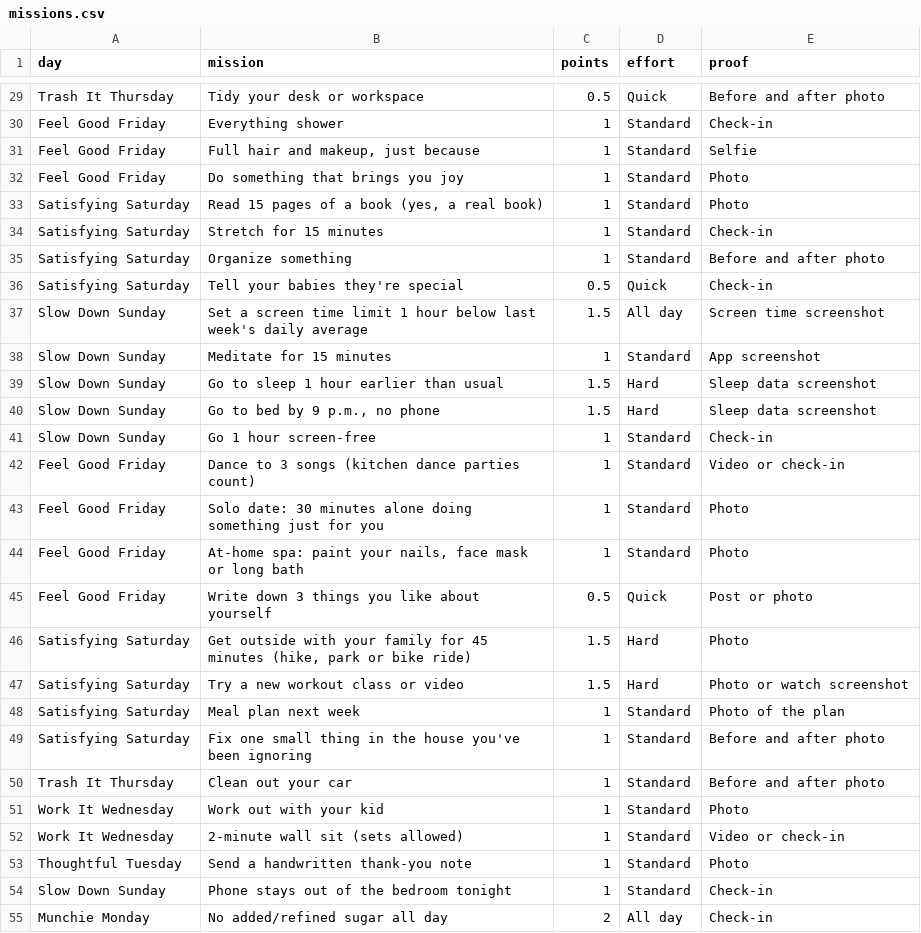
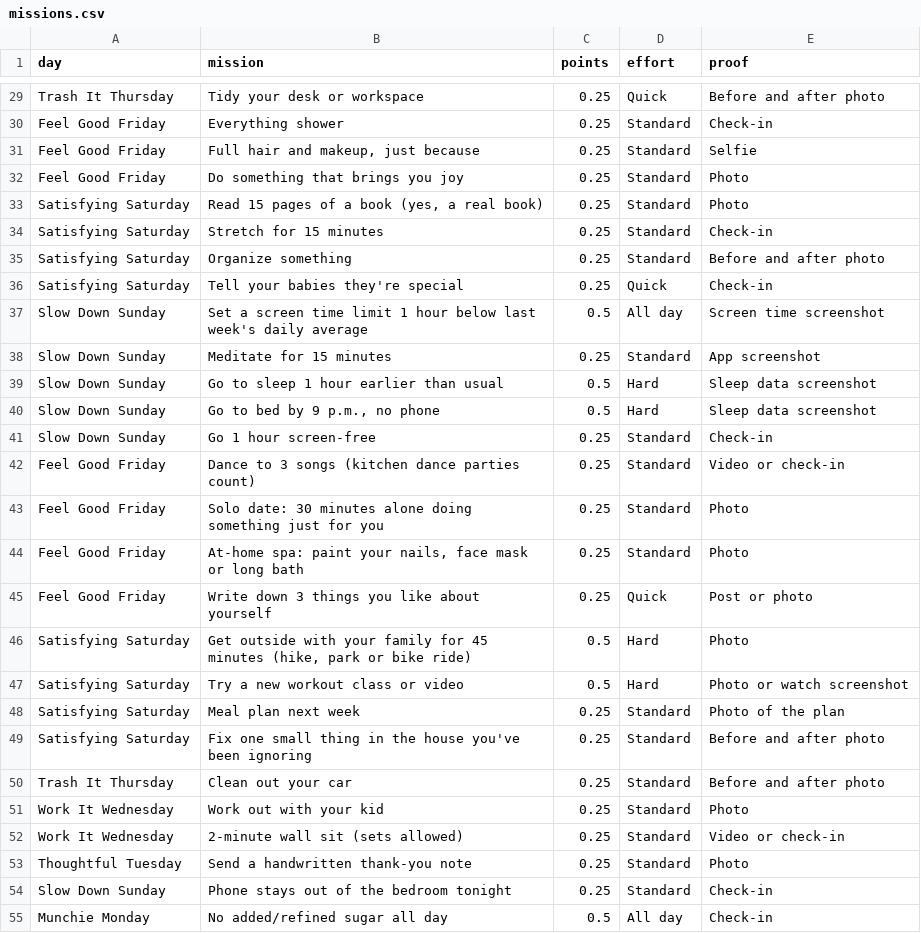
Before and after one commit to jca-studio/workout-challenge-bot, a CSV file: data/missions.csv, drawn as a sheet; only a part is shown, gaps mark what is left out; the diff covers the shown part only; the diff names each change by its address in the sheet, - before the commit and + after, or states it on an @@ line.

```diff
--- a/data/missions.csv
+++ b/data/missions.csv
-C29 (points): 0.5
+C29 (points): 0.25
-C30:C35 (points): 1
+C30:C35 (points): 0.25
-C36 (points): 0.5
+C36 (points): 0.25
-C37 (points): 1.5
+C37 (points): 0.5
-C38 (points): 1
+C38 (points): 0.25
-C39:C40 (points): 1.5
+C39:C40 (points): 0.5
-C41:C44 (points): 1
+C41:C44 (points): 0.25
-C45 (points): 0.5
+C45 (points): 0.25
-C46:C47 (points): 1.5
+C46:C47 (points): 0.5
-C48:C54 (points): 1
+C48:C54 (points): 0.25
-C55 (points): 2
+C55 (points): 0.5
```
Also changed, not shown: 33 edited cells elsewhere in this file, 8 other files.
